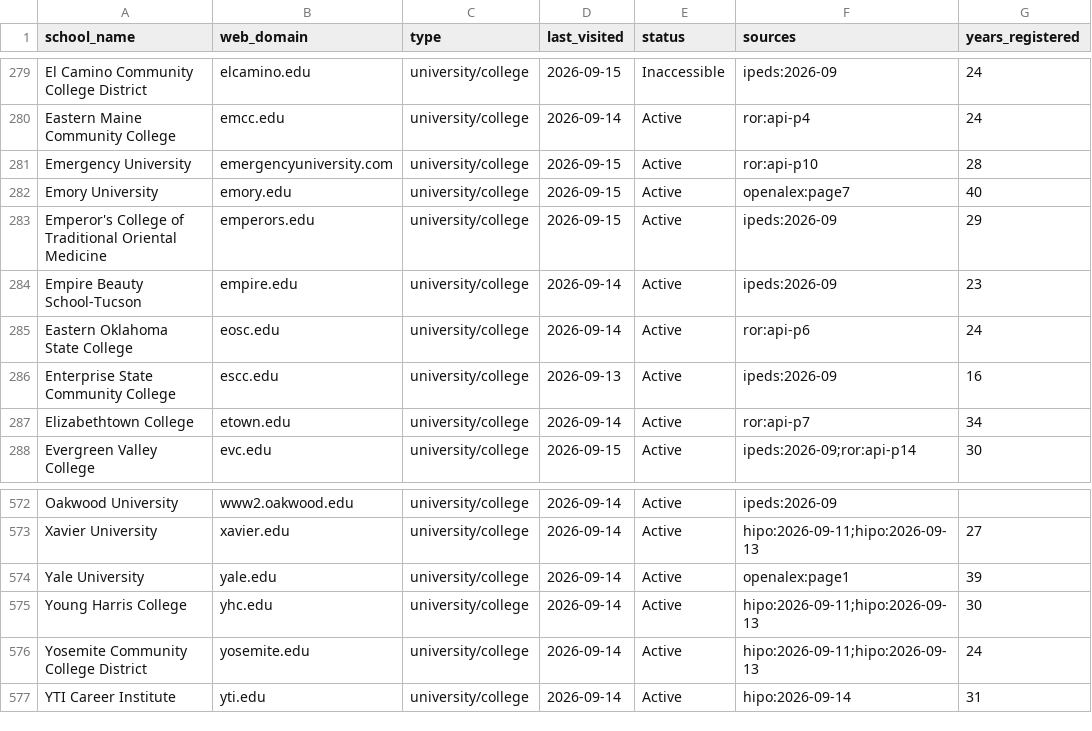
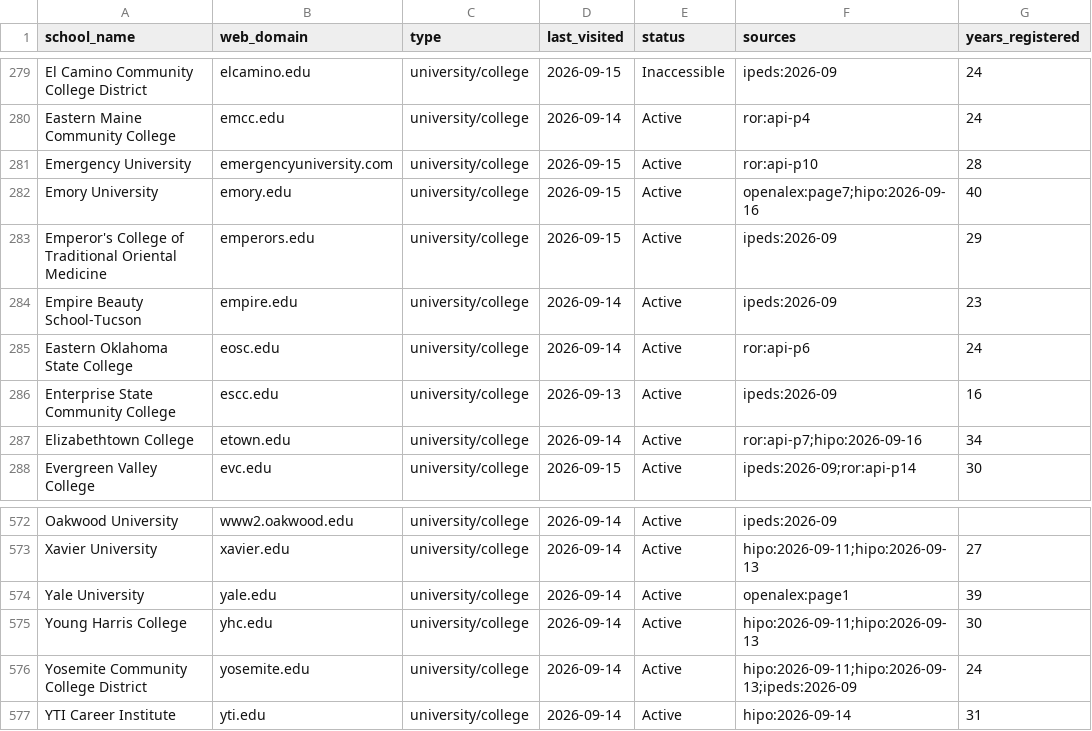
Before and after one commit to yifeiwu/edu-list, a CSV file: data/countries/US.csv, drawn as a sheet; only a part is shown, gaps mark what is left out.

```diff
--- a/data/countries/US.csv
+++ b/data/countries/US.csv
@@ -281,3 +281,3 @@ Eastern Maine Community College,emcc.edu,university/college,2026-09-14,Active,ro
 Emergency University,emergencyuniversity.com,university/college,2026-09-15,Active,ror:api-p10,28
-Emory University,emory.edu,university/college,2026-09-15,Active,openalex:page7,40
+Emory University,emory.edu,university/college,2026-09-15,Active,openalex:page7;hipo:2026-09-16,40
 Emperor's College of Traditional Oriental Medicine,emperors.edu,university/college,2026-09-15,Active,ipeds:2026-09,29
@@ -286,3 +286,3 @@ Eastern Oklahoma State College,eosc.edu,university/college,2026-09-14,Active,ror
 Enterprise State Community College,escc.edu,university/college,2026-09-13,Active,ipeds:2026-09,16
-Elizabethtown College,etown.edu,university/college,2026-09-14,Active,ror:api-p7,34
+Elizabethtown College,etown.edu,university/college,2026-09-14,Active,ror:api-p7;hipo:2026-09-16,34
 Evergreen Valley College,evc.edu,university/college,2026-09-15,Active,ipeds:2026-09;ror:api-p14,30
@@ -575,3 +575,3 @@ Yale University,yale.edu,university/college,2026-09-14,Active,openalex:page1,39
 Young Harris College,yhc.edu,university/college,2026-09-14,Active,hipo:2026-09-11;hipo:2026-09-13,30
-Yosemite Community College District,yosemite.edu,university/college,2026-09-14,Active,hipo:2026-09-11;hipo:2026-09-13,24
+Yosemite Community College District,yosemite.edu,university/college,2026-09-14,Active,hipo:2026-09-11;hipo:2026-09-13;ipeds:2026-09,24
 YTI Career Institute,yti.edu,university/college,2026-09-14,Active,hipo:2026-09-14,31
```
Also changed, not shown: data/countries/AU.csv, data/countries/XX.csv, 3 other files.
